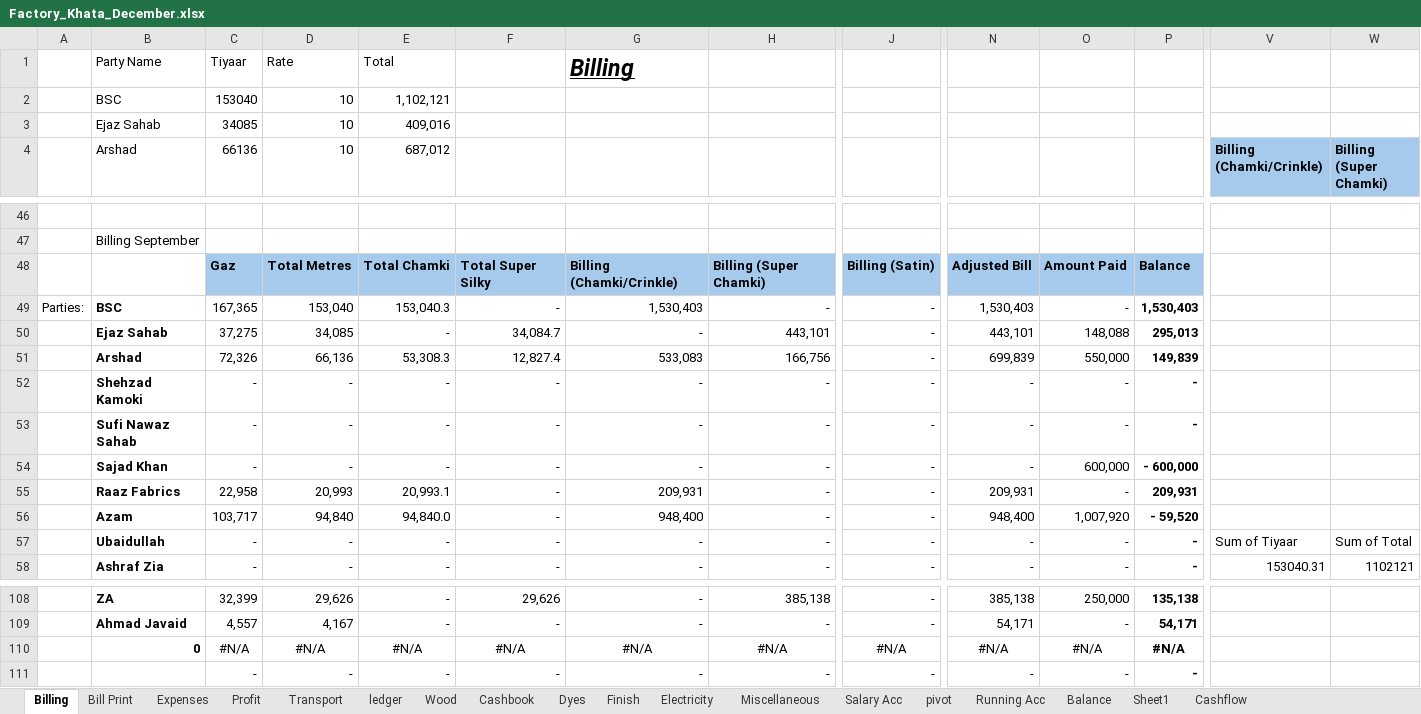
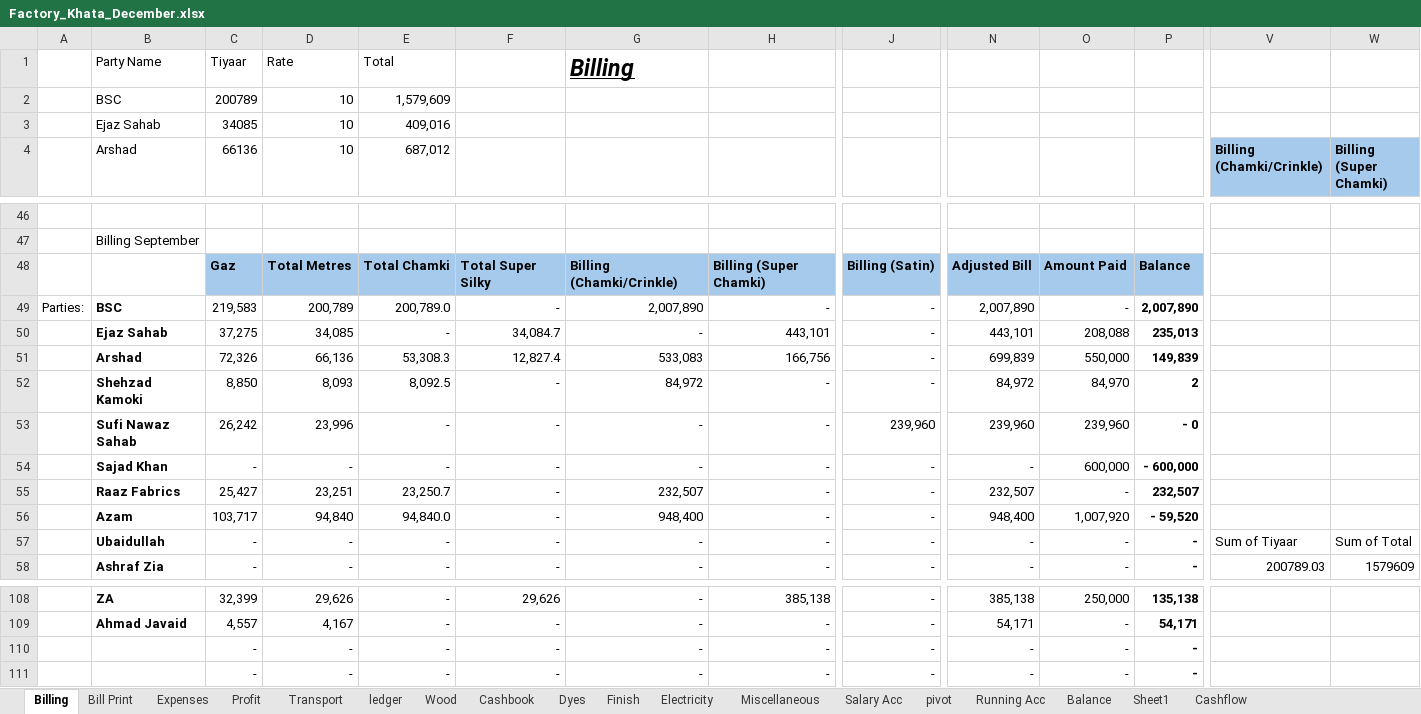
Before and after one commit to omerrazzaq4/AlHamd_Dec, an Excel workbook: Factory_Khata_December.xlsx, sheet Billing, drawn as a sheet; only a part is shown, gaps mark what is left out; values as stored, in another font and other column widths than the file's, no borders; table styles not drawn; removed rows and columns are numbered as before the commit, all else as after; rows hold the shown columns only; the diff covers the shown part only; the diff names each change by its address in the sheet, - before the commit and + after, or states it on an @@ line.

```diff
--- a/Factory_Khata_December.xlsx (sheet Billing)
+++ b/Factory_Khata_December.xlsx (sheet Billing)
-C2 (66136): 153040
+C2 (66136): 200789
-E2 (687,012): 1,102,121
+E2 (687,012): 1,579,609
-C49 (66136): 167,365
+C49 (66136): 219,583
-D49 (10): 153,040
+D49 (10): 200,789
-E49 (687,012): 153,040.3
+E49 (687,012): 200,789.0
-G49: 1,530,403
+G49: 2,007,890
-N49: 1,530,403
+N49: 2,007,890
-P49: 1,530,403
+P49: 2,007,890
-O50: 148,088
+O50: 208,088
-P50: 295,013
+P50: 235,013
-C52 (66136): -
+C52 (66136): 8,850
-D52 (10): -
+D52 (10): 8,093
-E52 (687,012): -
+E52 (687,012): 8,092.5
-G52: -
+G52: 84,972
-N52: -
+N52: 84,972
-O52: -
+O52: 84,970
-P52: -
+P52: 2
-C53 (66136): -
+C53 (66136): 26,242
-D53 (10): -
+D53 (10): 23,996
-J53: -
+J53: 239,960
-N53: -
+N53: 239,960
-O53: -
+O53: 239,960
-P53: -
+P53: - 0
-C55 (66136): 22,958
+C55 (66136): 25,427
-D55 (10): 20,993
+D55 (10): 23,251
-E55 (687,012): 20,993.1
+E55 (687,012): 23,250.7
-G55: 209,931
+G55: 232,507
-N55: 209,931
+N55: 232,507
-P55: 209,931
+P55: 232,507
-V58 (Billing (Chamki/Crinkle)): 153040.31
+V58 (Billing (Chamki/Crinkle)): 200789.03
-W58 (Billing (Super Chamki)): 1102121
+W58 (Billing (Super Chamki)): 1579609
-row 110:  | 0 | #N/A | #N/A | #N/A | #N/A | #N/A | #N/A | #N/A | #N/A | #N/A | #N/A
+row 110:  |  | - | - | - | - | - | - | - | - | - | -
```
Also changed, not shown: 66 edited cells elsewhere in this sheet, sheet Cashbook, sheet pivot, sheet ledger, sheet Wood, sheet Expenses, sheet Profit, 3 more sheets, formulas that keep their value, charts or pictures.
